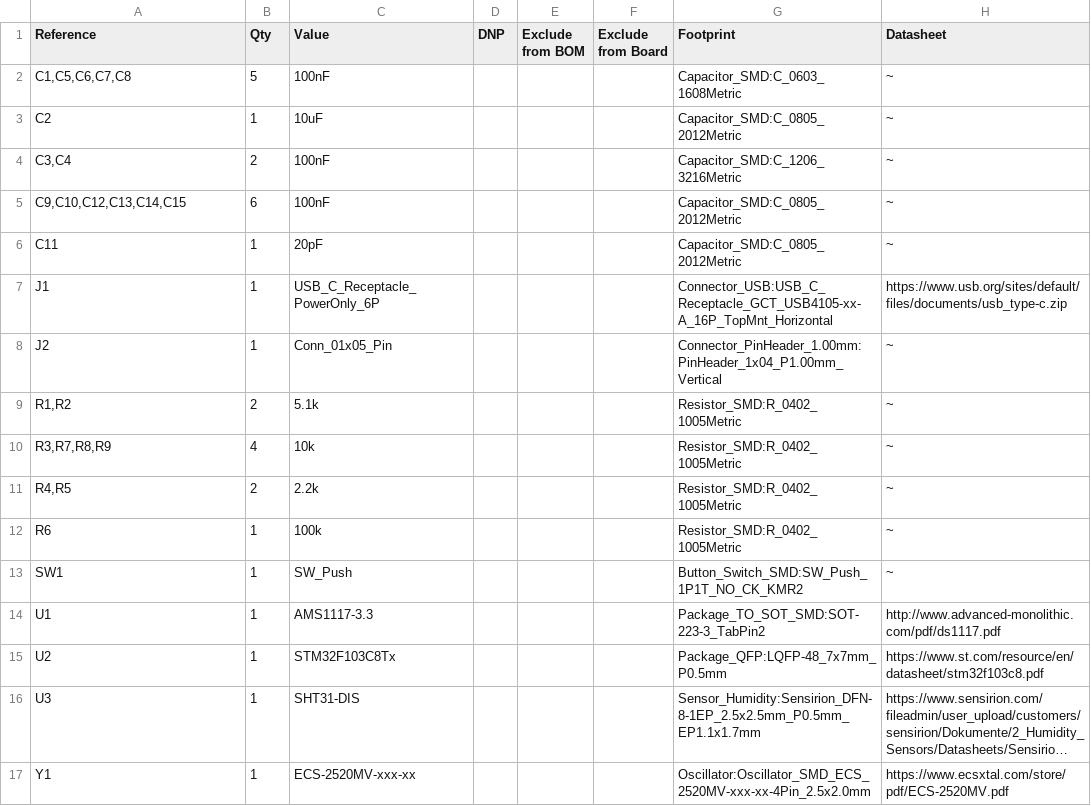
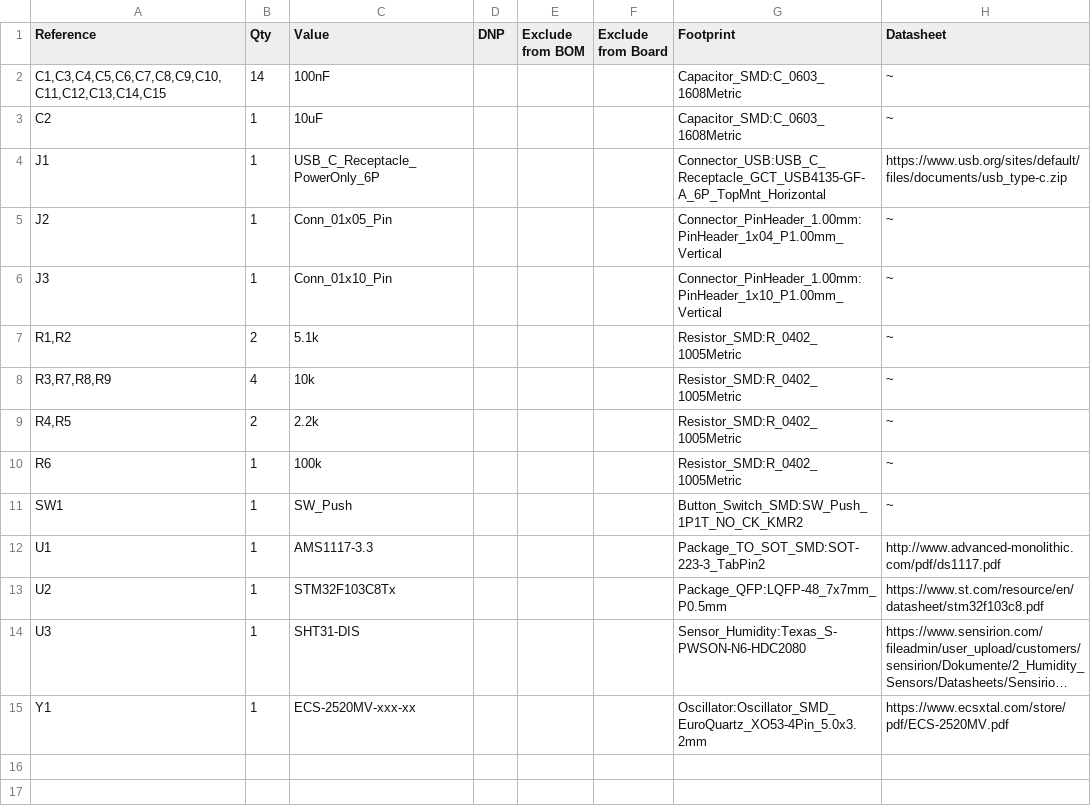
Before and after one commit to seesee010/Temp-Project, a CSV file: Temp-Project.csv, drawn as a sheet; long unchanged cells end in …; removed rows and columns are numbered as before the commit, all else as after; the diff names each change by its address in the sheet, - before the commit and + after, or states it on an @@ line.

```diff
--- a/Temp-Project.csv
+++ b/Temp-Project.csv
-A2 (Reference): C1,C5,C6,C7,C8
+A2 (Reference): C1,C3,C4,C5,C6,C7,C8,C9,C10,C11,C12,C13,C14,C15
-B2 (Qty): 5
+B2 (Qty): 14
-G3 (Footprint): Capacitor_SMD:C_0805_2012Metric
+G3 (Footprint): Capacitor_SMD:C_0603_1608Metric
-row 4: C3,C4 | 2 | 100nF |  |  |  | Capacitor_SMD:C_1206_3216Metric | ~
-row 5: C9,C10,C12,C13,C14,C15 | 6 | 100nF |  |  |  | Capacitor_SMD:C_0805_2012Metric | ~
-row 6: C11 | 1 | 20pF |  |  |  | Capacitor_SMD:C_0805_2012Metric | ~
-G4 (Footprint): Connector_USB:USB_C_Receptacle_GCT_USB4105-xx-A_16P_TopMnt_Horizontal
+G4 (Footprint): Connector_USB:USB_C_Receptacle_GCT_USB4135-GF-A_6P_TopMnt_Horizontal
+row 6: J3 | 1 | Conn_01x10_Pin |  |  |  | Connector_PinHeader_1.00mm:PinHeader_1x10_P1.00mm_Vertical | ~
-G14 (Footprint): Sensor_Humidity:Sensirion_DFN-8-1EP_2.5x2.5mm_P0.5mm_EP1.1x1.7mm
+G14 (Footprint): Sensor_Humidity:Texas_S-PWSON-N6-HDC2080
-G15 (Footprint): Oscillator:Oscillator_SMD_ECS_2520MV-xxx-xx-4Pin_2.5x2.0mm
+G15 (Footprint): Oscillator:Oscillator_SMD_EuroQuartz_XO53-4Pin_5.0x3.2mm
```
Also changed, not shown: 20 other files.
